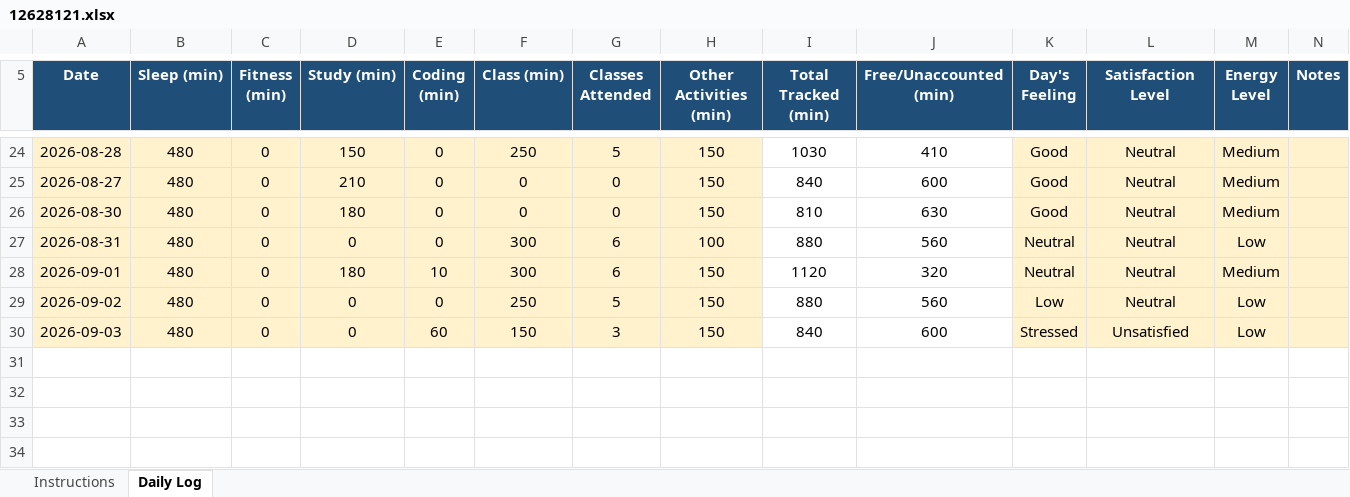
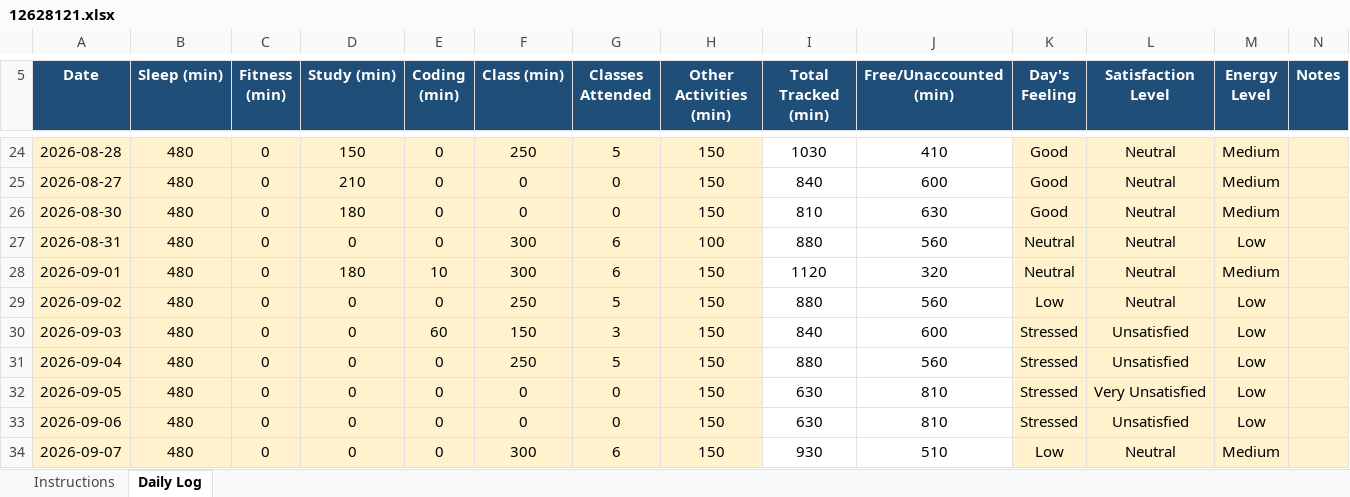
Before and after one commit to ayushshivam48/CAP776, an Excel workbook: 12628121.xlsx, sheet Daily Log, drawn as a sheet; only a part is shown, gaps mark what is left out; values as stored, in another font and other column widths than the file's, no borders; conditional formats not drawn; the diff names each change by its address in the sheet, - before the commit and + after, or states it on an @@ line.

Commit message:
9th commit

```diff
--- a/12628121.xlsx (sheet Daily Log)
+++ b/12628121.xlsx (sheet Daily Log)
+row 31: 2026-09-04 | 480 | 0 | 0 | 0 | 250 | 5 | 150 | 880 | 560 | Stressed | Unsatisfied | Low
+row 32: 2026-09-05 | 480 | 0 | 0 | 0 | 0 | 0 | 150 | 630 | 810 | Stressed | Very Unsatisfied | Low
+row 33: 2026-09-06 | 480 | 0 | 0 | 0 | 0 | 0 | 150 | 630 | 810 | Stressed | Unsatisfied | Low
+row 34: 2026-09-07 | 480 | 0 | 0 | 0 | 300 | 6 | 150 | 930 | 510 | Low | Neutral | Medium
```
